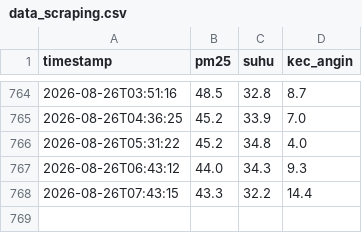
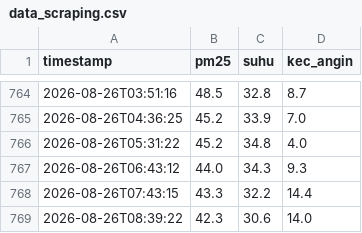
Before and after one commit to Irfanhakims/data_scraping, a CSV file: data_scraping.csv, drawn as a sheet; only a part is shown, gaps mark what is left out; the diff names each change by its address in the sheet, - before the commit and + after, or states it on an @@ line.

```diff
--- a/data_scraping.csv
+++ b/data_scraping.csv
+row 769: 2026-08-26T08:39:22 | 42.3 | 30.6 | 14.0
```
